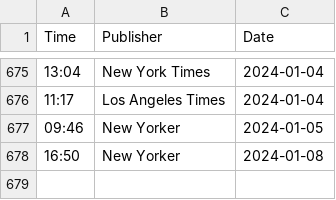
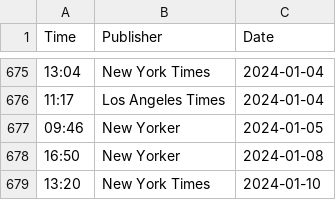
Before and after one commit to jdonland/jdonland.github.io, a CSV file: posts/crossword_times/crossword_times.csv, drawn as a sheet; only a part is shown, gaps mark what is left out.

```diff
--- a/posts/crossword_times/crossword_times.csv
+++ b/posts/crossword_times/crossword_times.csv
@@ -678 +678,2 @@ Time,Publisher,Date
 16:50,New Yorker,2024-01-08
+13:20,New York Times,2024-01-10
```
Also changed, not shown: posts/connections_scores/connections_scores.csv, posts/wordle_scores/wordle_scores.csv.
